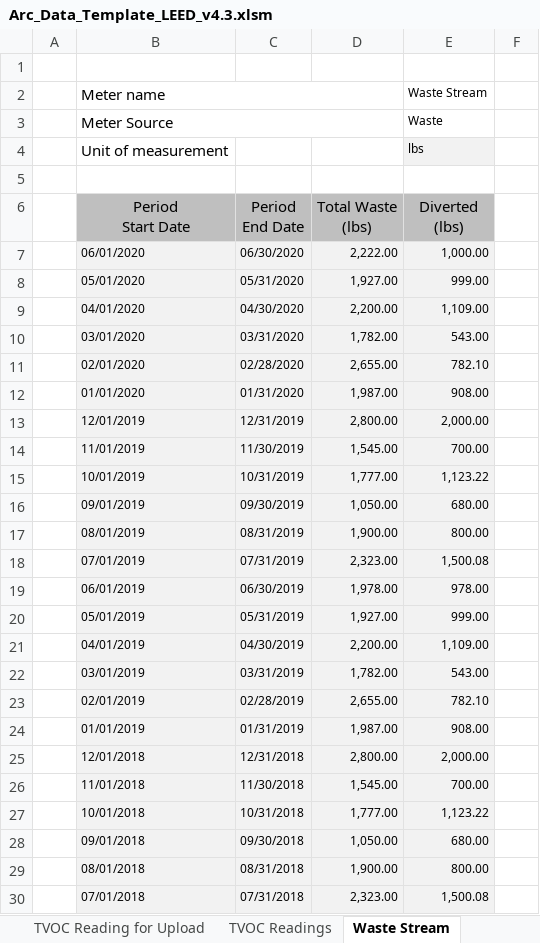
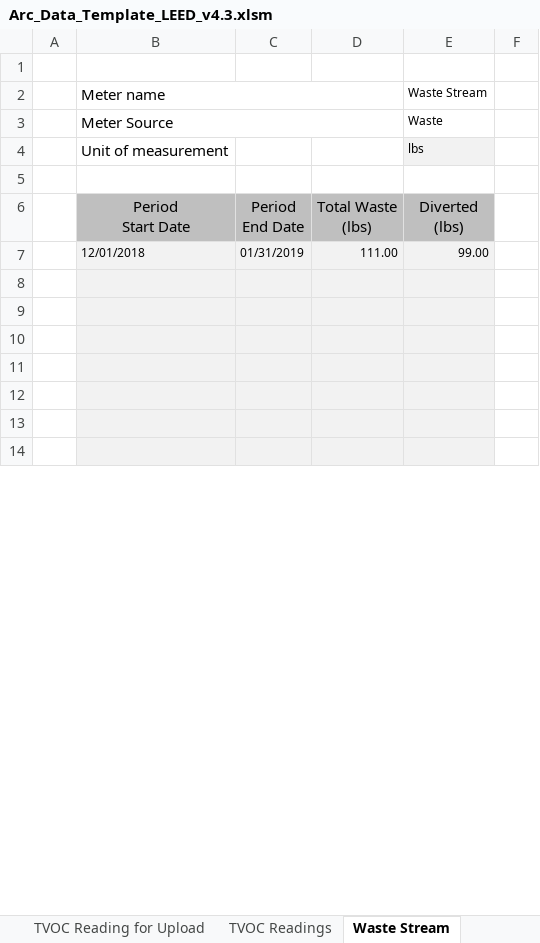
Before and after one commit to saurav1501/AutomationArc, an Excel workbook: AutomationArc/ARCDataTemplete/Arc_Data_Template_LEED_v4.3.xlsm, sheet Waste Stream, drawn as a sheet; only a part is shown; values as stored, in another font and other column widths than the file's, no borders; charts and pictures not drawn; removed rows and columns are numbered as before the commit, all else as after; the diff covers the shown part only; the diff names each change by its address in the sheet, - before the commit and + after, or states it on an @@ line.

```diff
--- a/AutomationArc/ARCDataTemplete/Arc_Data_Template_LEED_v4.3.xlsm (sheet Waste Stream)
+++ b/AutomationArc/ARCDataTemplete/Arc_Data_Template_LEED_v4.3.xlsm (sheet Waste Stream)
-row 7:  | 06/01/2020 | 06/30/2020 | 2,222.00 | 1,000.00
-row 8: 0 | 05/01/2020 | 05/31/2020 | 1,927.00 | 999.00
-row 9: 0 | 04/01/2020 | 04/30/2020 | 2,200.00 | 1,109.00
-row 10: 0 | 03/01/2020 | 03/31/2020 | 1,782.00 | 543.00
-row 11: 0 | 02/01/2020 | 02/28/2020 | 2,655.00 | 782.10
-row 12: 0 | 01/01/2020 | 01/31/2020 | 1,987.00 | 908.00
-row 13: 0 | 12/01/2019 | 12/31/2019 | 2,800.00 | 2,000.00
-row 14: 0 | 11/01/2019 | 11/30/2019 | 1,545.00 | 700.00
-row 15: 0 | 10/01/2019 | 10/31/2019 | 1,777.00 | 1,123.22
-row 16: 0 | 09/01/2019 | 09/30/2019 | 1,050.00 | 680.00
-row 17: 0 | 08/01/2019 | 08/31/2019 | 1,900.00 | 800.00
-row 18: 0 | 07/01/2019 | 07/31/2019 | 2,323.00 | 1,500.08
-row 19: 0 | 06/01/2019 | 06/30/2019 | 1,978.00 | 978.00
-row 20: 0 | 05/01/2019 | 05/31/2019 | 1,927.00 | 999.00
-row 21: 0 | 04/01/2019 | 04/30/2019 | 2,200.00 | 1,109.00
-row 22: 0 | 03/01/2019 | 03/31/2019 | 1,782.00 | 543.00
-row 23: 0 | 02/01/2019 | 02/28/2019 | 2,655.00 | 782.10
-row 24: 0 | 01/01/2019 | 01/31/2019 | 1,987.00 | 908.00
-row 25: 0 | 12/01/2018 | 12/31/2018 | 2,800.00 | 2,000.00
-row 26: 0 | 11/01/2018 | 11/30/2018 | 1,545.00 | 700.00
-row 27: 0 | 10/01/2018 | 10/31/2018 | 1,777.00 | 1,123.22
-row 28: 0 | 09/01/2018 | 09/30/2018 | 1,050.00 | 680.00
-row 29: 0 | 08/01/2018 | 08/31/2018 | 1,900.00 | 800.00
-row 30: 0 | 07/01/2018 | 07/31/2018 | 2,323.00 | 1,500.08
+row 7:  | 12/01/2018 | 01/31/2019 | 111.00 | 99.00
+row 8: 0
+row 9: 0
+row 10: 0
+row 11: 0
+row 12: 0
+row 13: 0
+row 14: 0
```
Also changed, not shown: 16 added rows and 4 edited cells elsewhere in this sheet, hidden cells, 2 other files.
